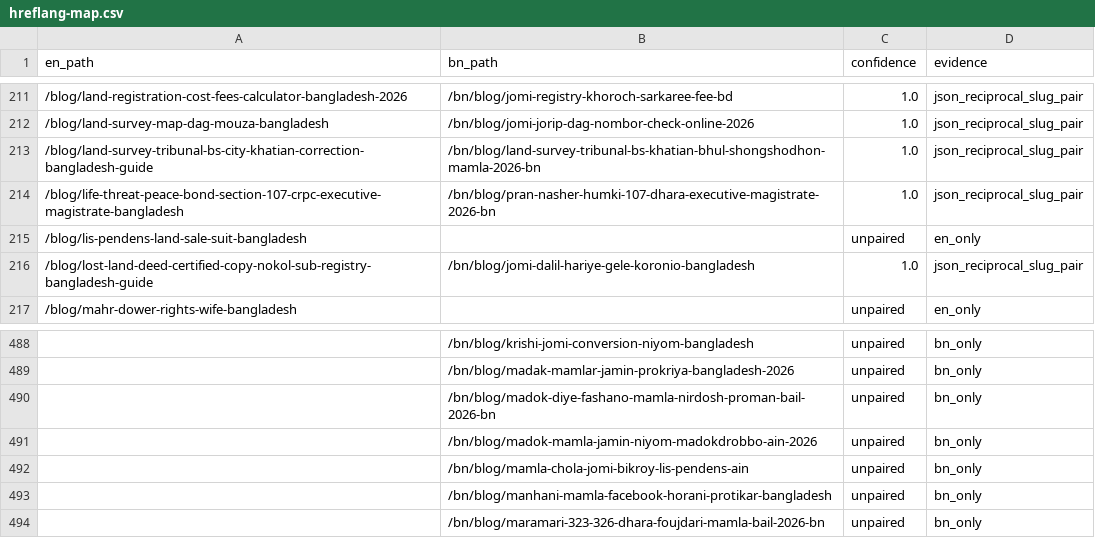
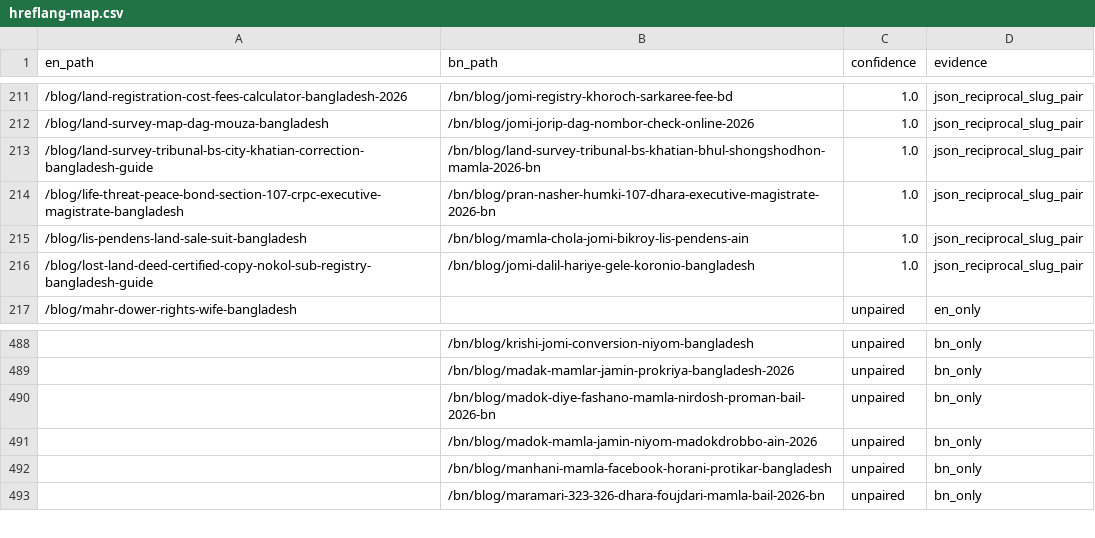
Before and after one commit to salman3661/Adv-Shah-Alam, a CSV file: hreflang-map.csv, drawn as a sheet; only a part is shown, gaps mark what is left out.

Commit message:
seo(hreflang): pair lis-pendens EN/BN twin before 20-day freeze

```diff
--- a/hreflang-map.csv
+++ b/hreflang-map.csv
@@ -214,3 +214,3 @@ en_path,bn_path,confidence,evidence
 /blog/life-threat-peace-bond-section-107-crpc-executive-magistrate-bangladesh,/bn/blog/pran-nasher-humki-107-dhara-executive-magistrate-2026-bn,1.0,json_reciprocal_slug_pair
-/blog/lis-pendens-land-sale-suit-bangladesh,,unpaired,en_only
+/blog/lis-pendens-land-sale-suit-bangladesh,/bn/blog/mamla-chola-jomi-bikroy-lis-pendens-ain,1.0,json_reciprocal_slug_pair
 /blog/lost-land-deed-certified-copy-nokol-sub-registry-bangladesh-guide,/bn/blog/jomi-dalil-hariye-gele-koronio-bangladesh,1.0,json_reciprocal_slug_pair
@@ -491,3 +491,2 @@ en_path,bn_path,confidence,evidence
 ,/bn/blog/madok-mamla-jamin-niyom-madokdrobbo-ain-2026,unpaired,bn_only
-,/bn/blog/mamla-chola-jomi-bikroy-lis-pendens-ain,unpaired,bn_only
 ,/bn/blog/manhani-mamla-facebook-horani-protikar-bangladesh,unpaired,bn_only
```
Also changed, not shown: 9 other files.
